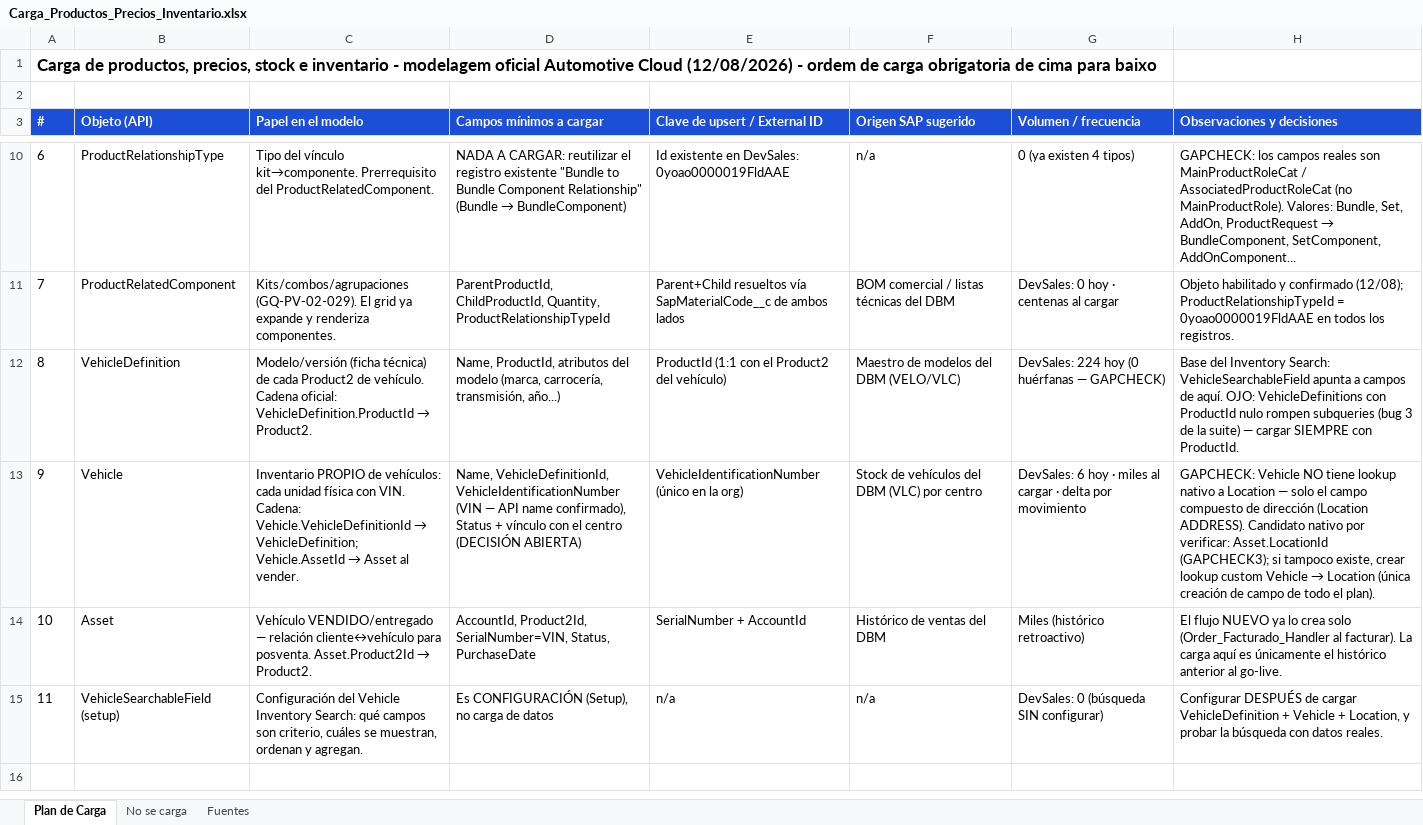
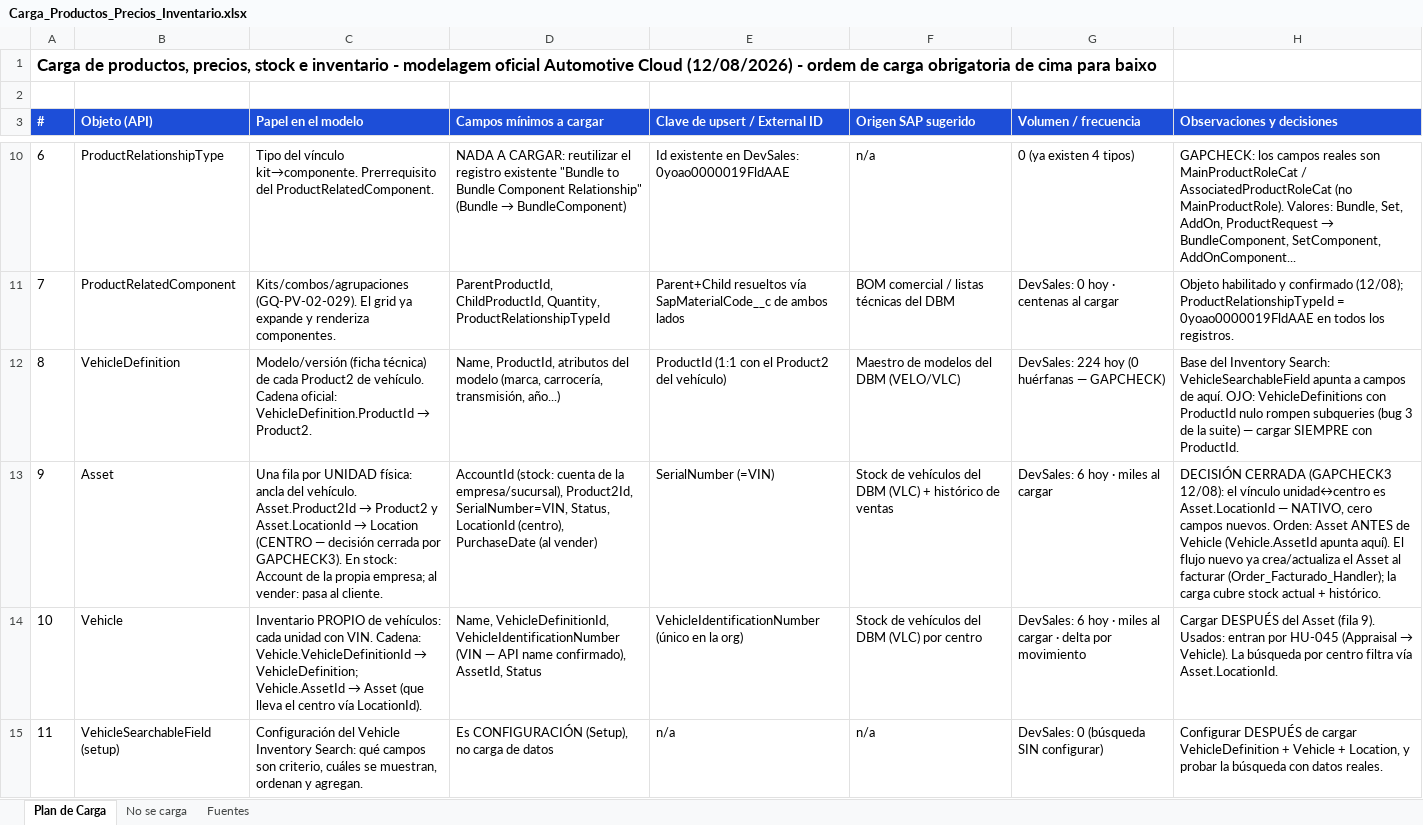
Before and after one commit to Dbelt337/diario-implantacao, an Excel workbook: docs/carga/Carga_Productos_Precios_Inventario.xlsx, sheet Plan de Carga, drawn as a sheet; only a part is shown, gaps mark what is left out; values as stored, in another font and other column widths than the file's, no borders; the diff names each change by its address in the sheet, - before the commit and + after, or states it on an @@ line.

```diff
--- a/docs/carga/Carga_Productos_Precios_Inventario.xlsx (sheet Plan de Carga)
+++ b/docs/carga/Carga_Productos_Precios_Inventario.xlsx (sheet Plan de Carga)
-B13 (Objeto (API)): Vehicle
+B13 (Objeto (API)): Asset
@@ C13 (Papel en el modelo): Inventario PROPIO de vehículos: cada unidad física con VIN. Cadena: Vehicle.VehicleDefinitionId → VehicleDefinition; Vehicle.AssetId → Asset al vender. → Una fila por UNIDAD física: ancla del vehículo. Asset.Product2Id → Product2 y Asset.LocationId → Location (CENTRO — decisión cerrada por GAPCHECK3). En stock: Account de la propia empresa; al vender: pasa al cliente. @@
-D13 (Campos mínimos a cargar): Name, VehicleDefinitionId, VehicleIdentificationNumber (VIN — API name confirmado), Status + vínculo con el centro (DECISIÓN ABIERTA)
+D13 (Campos mínimos a cargar): AccountId (stock: cuenta de la empresa/sucursal), Product2Id, SerialNumber=VIN, Status, LocationId (centro), PurchaseDate (al vender)
-E13 (Clave de upsert / External ID): VehicleIdentificationNumber (único en la org)
+E13 (Clave de upsert / External ID): SerialNumber (=VIN)
-F13 (Origen SAP sugerido): …DBM (VLC) por centro
+F13 (Origen SAP sugerido): …DBM (VLC) + histórico de ventas
-G13 (Volumen / frecuencia): DevSales: 6 hoy · miles al cargar · delta por movimiento
+G13 (Volumen / frecuencia): DevSales: 6 hoy · miles al cargar
@@ H13 (Observaciones y decisiones): GAPCHECK: Vehicle NO tiene lookup nativo a Location — solo el campo compuesto de dirección (Location ADDRESS). Candidato nativo por verificar: Asset.LocationId (GAPCHECK3); si tampoco existe, crear lookup custom Vehicle → Location (única creación de campo de todo el plan). → DECISIÓN CERRADA (GAPCHECK3 12/08): el vínculo unidad↔centro es Asset.LocationId — NATIVO, cero campos nuevos. Orden: Asset ANTES de Vehicle (Vehicle.AssetId apunta aquí). El flujo nuevo ya crea/actualiza el Asset al facturar (Order_Facturado_Handler); la carga cubre stock actual + histórico. @@
-B14 (Objeto (API)): Asset
+B14 (Objeto (API)): Vehicle
@@ C14 (Papel en el modelo): Vehículo VENDIDO/entregado — relación cliente↔vehículo para posventa. Asset.Product2Id → Product2. → Inventario PROPIO de vehículos: cada unidad con VIN. Cadena: Vehicle.VehicleDefinitionId → VehicleDefinition; Vehicle.AssetId → Asset (que lleva el centro vía LocationId). @@
-D14 (Campos mínimos a cargar): AccountId, Product2Id, SerialNumber=VIN, Status, PurchaseDate
+D14 (Campos mínimos a cargar): Name, VehicleDefinitionId, VehicleIdentificationNumber (VIN — API name confirmado), AssetId, Status
-E14 (Clave de upsert / External ID): SerialNumber + AccountId
+E14 (Clave de upsert / External ID): VehicleIdentificationNumber (único en la org)
-F14 (Origen SAP sugerido): Histórico de ventas del DBM
+F14 (Origen SAP sugerido): Stock de vehículos del DBM (VLC) por centro
-G14 (Volumen / frecuencia): Miles (histórico retroactivo)
+G14 (Volumen / frecuencia): DevSales: 6 hoy · miles al cargar · delta por movimiento
@@ H14 (Observaciones y decisiones): El flujo NUEVO ya lo crea solo (Order_Facturado_Handler al facturar). La carga aquí es únicamente el histórico anterior al go-live. → Cargar DESPUÉS del Asset (fila 9). Usados: entran por HU-045 (Appraisal → Vehicle). La búsqueda por centro filtra vía Asset.LocationId. @@
```
Also changed, not shown: 1 other file.
